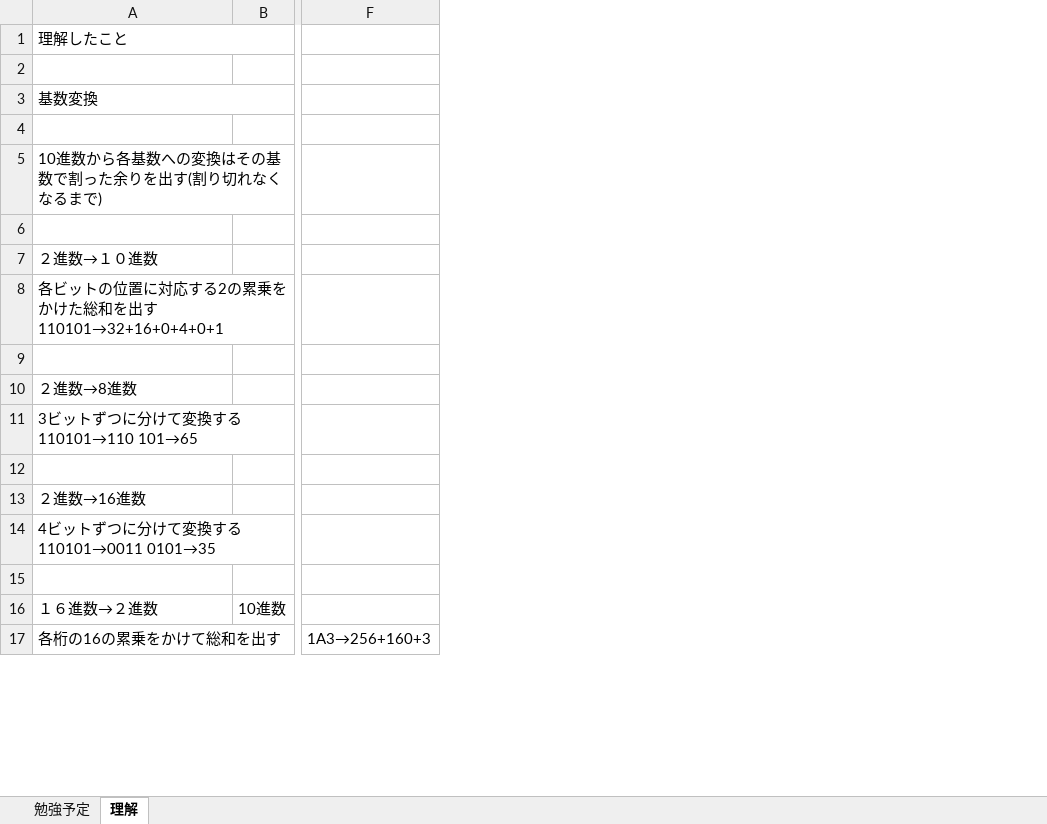
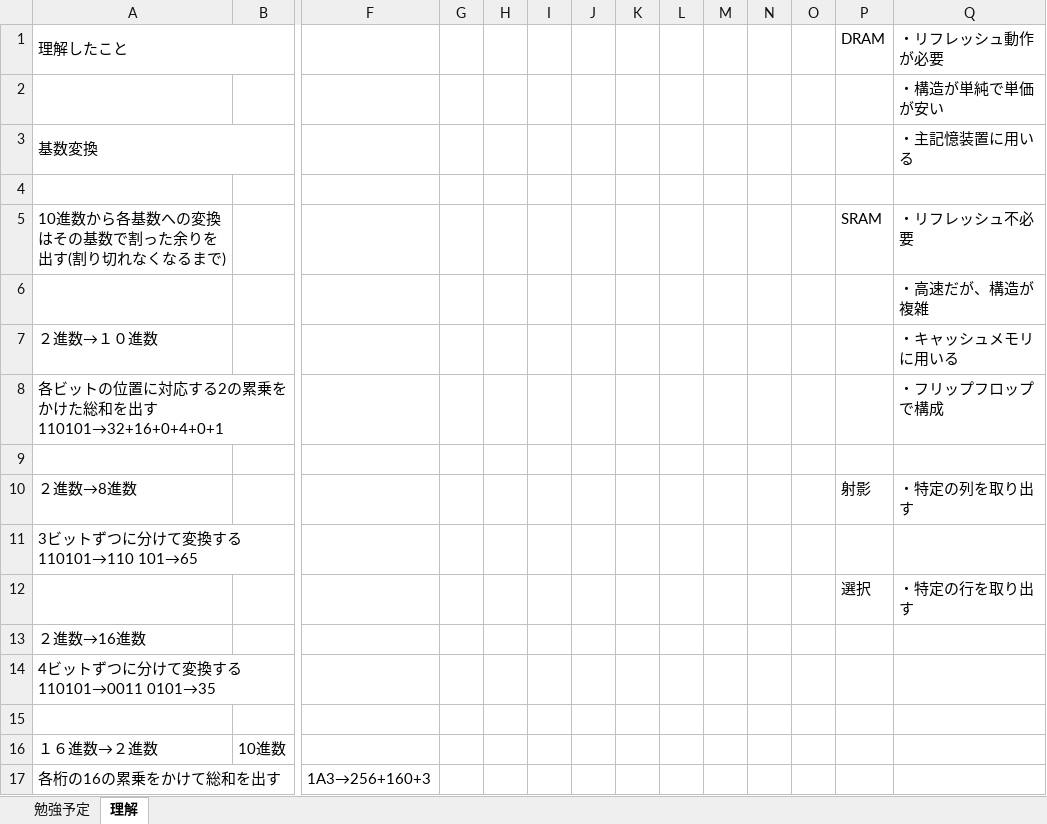
Before and after one commit to Hyde306/Kihongijyutu, an Excel workbook: 基本情報勉強.xlsx, sheet 理解, drawn as a sheet; only a part is shown, gaps mark what is left out; values as stored, in another font and other column widths than the file's, no cell formats; rows hold the shown columns only; the diff names each change by its address in the sheet, - before the commit and + after, or states it on an @@ line.

```diff
--- a/基本情報勉強.xlsx (sheet 理解)
+++ b/基本情報勉強.xlsx (sheet 理解)
+column G, empty
+column H, empty
+column I, empty
+column J, empty
+column K, empty
+column L, empty
+column M, empty
+column N, empty
+column O, empty
+column P (DRAM), rows 5-12: SRAM |  |  |  |  | 射影 |  | 選択
+column Q (・リフレッシュ動作が必要), rows 2-12: ・構造が単純で単価が安い | ・主記憶装置に用いる |  | ・リフレッシュ不必要 | ・高速だが、構造が複雑 | ・キャッシュメモリに用いる | ・フリップフロップで構成 |  | ・特定の列を取り出す |  | ・特定の行を取り出す
-row 12: (empty)
+row 12:  |  |  |  |  |  |  |  |  |  |  |  | 選択 | ・特定の行を取り出す
```
Also changed, not shown: sheet 勉強予定, cell formats.
